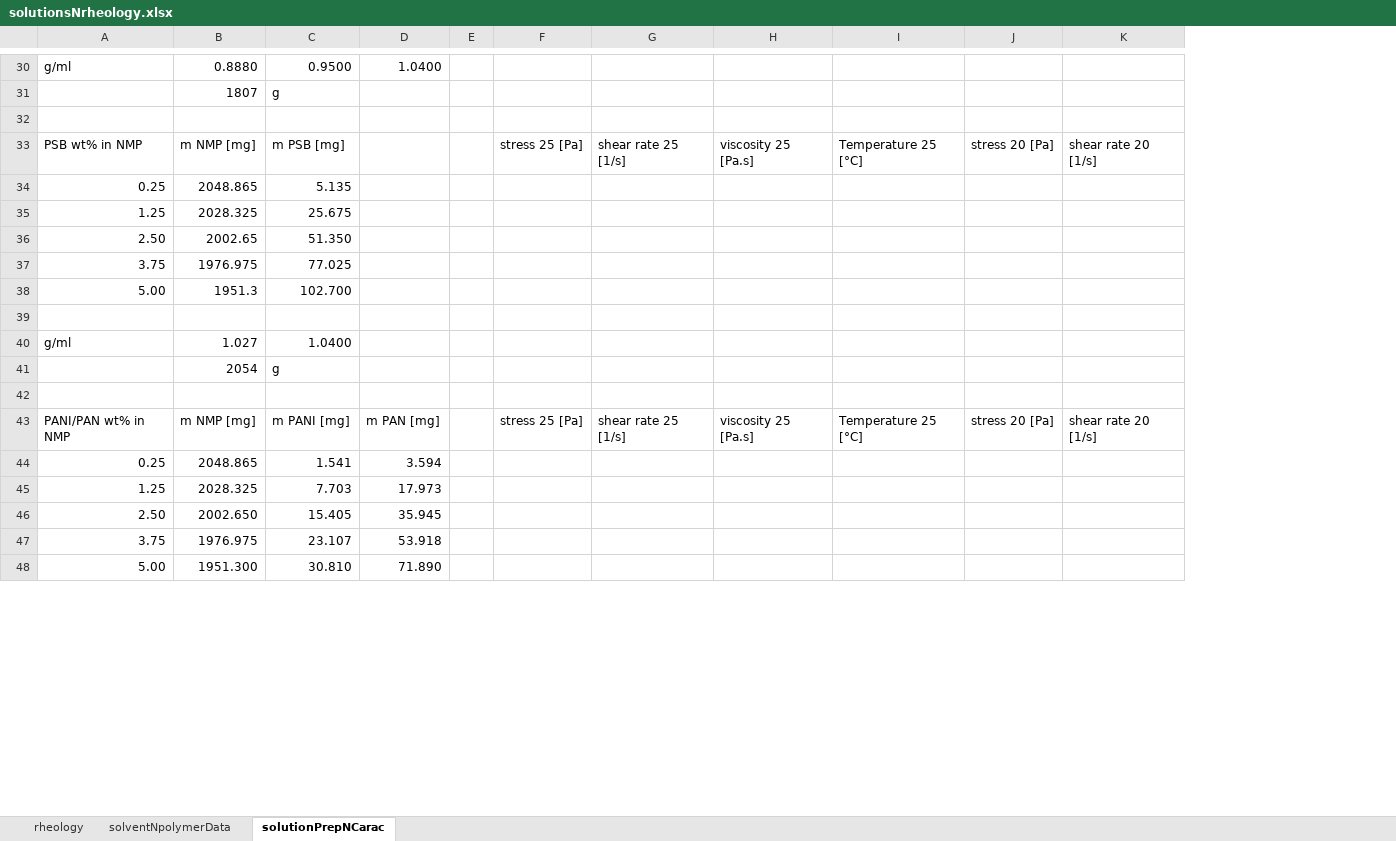
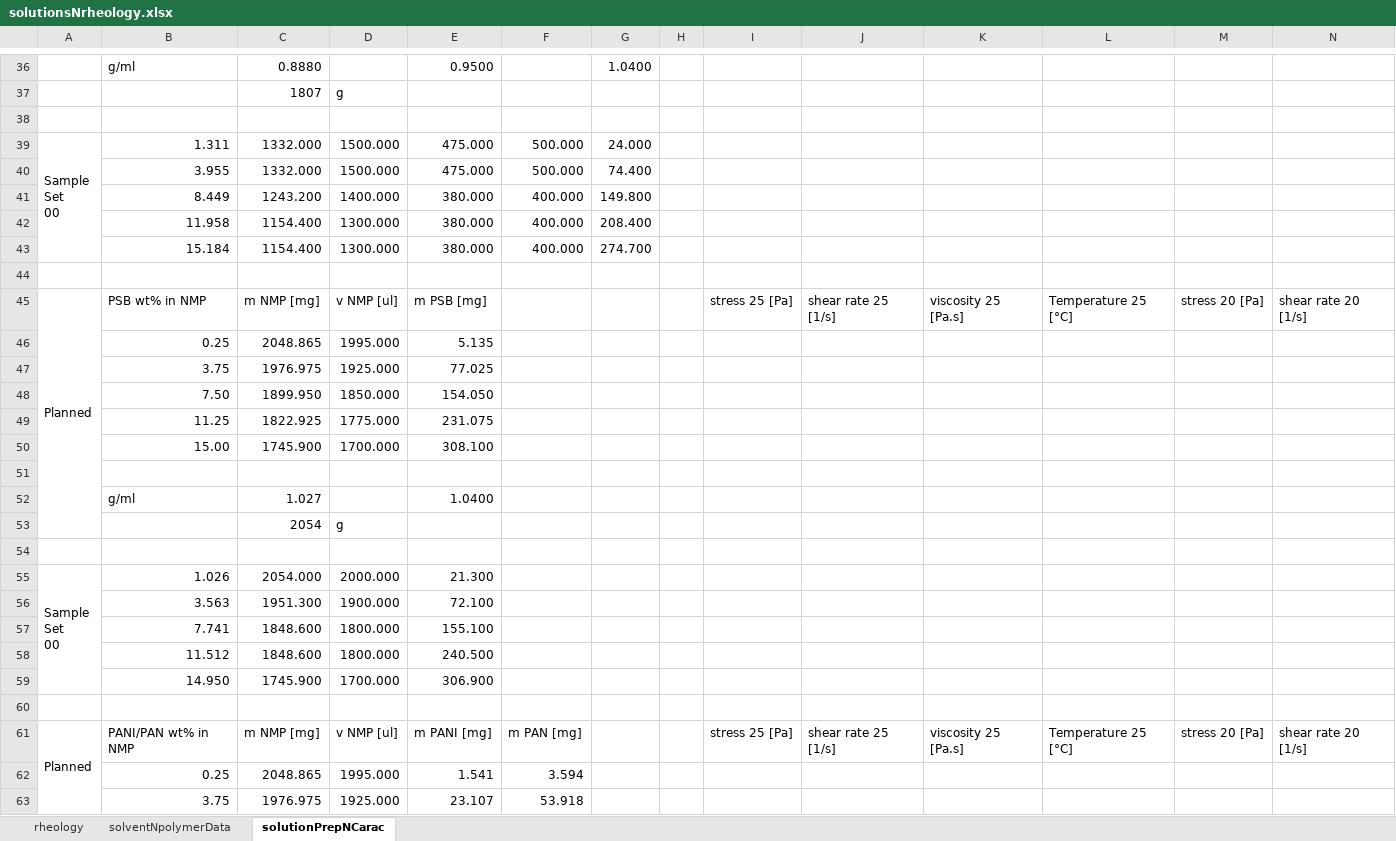
Before and after one commit to KiraSensei13/MNT_ITESM_Thesis, an Excel workbook: Viscosity/solutionsNrheology.xlsx, sheet solutionPrepNCarac, drawn as a sheet; only a part is shown, gaps mark what is left out; values as stored, in another font and other column widths than the file's, no cell formats; removed rows and columns are numbered as before the commit, all else as after; rows hold the shown columns only; ↵ is a line break in a cell; the diff covers the shown part only; the diff names each change by its address in the sheet, - before the commit and + after, or states it on an @@ line.

Commit message:
1st samples measured

```diff
--- a/Viscosity/solutionsNrheology.xlsx (sheet solutionPrepNCarac)
+++ b/Viscosity/solutionsNrheology.xlsx (sheet solutionPrepNCarac)
+column A, row 45: Planned; row 61: Planned
+column D, rows 45-47: v NMP [ul] | 1995.000 | 1925.000; rows 61-63: v NMP [ul] | 1995.000 | 1925.000
+column G, row 36: 1.0400
-F36: 1.0400
+F36: (empty)
+row 37:  |  | 1807 | g
-row 38:  | 1807 | g
+row 38: (empty)
+row 39: Sample ↵ Set ↵ 00 | 1.311 | 1332.000 | 1500.000 | 475.000 | 500.000 | 24.000
+row 40:  | 3.955 | 1332.000 | 1500.000 | 475.000 | 500.000 | 74.400
+row 41:  | 8.449 | 1243.200 | 1400.000 | 380.000 | 400.000 | 149.800
+row 42:  | 11.958 | 1154.400 | 1300.000 | 380.000 | 400.000 | 208.400
+row 43:  | 15.184 | 1154.400 | 1300.000 | 380.000 | 400.000 | 274.700
-row 35: 1.25 | 2028.325 | 25.675
-row 36: 2.50 | 2002.65 | 51.350
-row 38: 5.00 | 1951.3 | 102.700
+row 48:  | 7.50 | 1899.950 | 1850.000 | 154.050
+row 49:  | 11.25 | 1822.925 | 1775.000 | 231.075
+row 50:  | 15.00 | 1745.900 | 1700.000 | 308.100
+row 53:  |  | 2054 | g
-row 54:  | 2054 | g
+row 54: (empty)
+row 55: Sample ↵ Set ↵ 00 | 1.026 | 2054.000 | 2000.000 | 21.300
+row 56:  | 3.563 | 1951.300 | 1900.000 | 72.100
+row 57:  | 7.741 | 1848.600 | 1800.000 | 155.100
+row 58:  | 11.512 | 1848.600 | 1800.000 | 240.500
+row 59:  | 14.950 | 1745.900 | 1700.000 | 306.900
-row 45: 1.25 | 2028.325 | 7.703 | 17.973
-row 46: 2.50 | 2002.650 | 15.405 | 35.945
-row 48: 5.00 | 1951.300 | 30.810 | 71.890
```
Also changed, not shown: 27 added rows, 18 removed rows and 6 edited cells elsewhere in this sheet, sheet solventNpolymerData, cell formats, formulas that keep their value.
